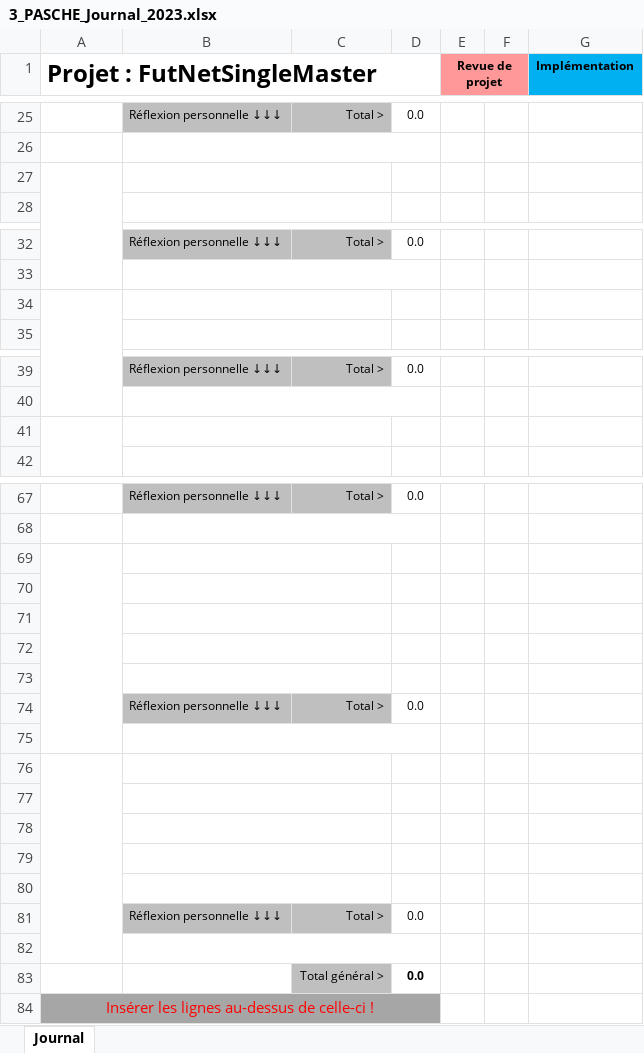
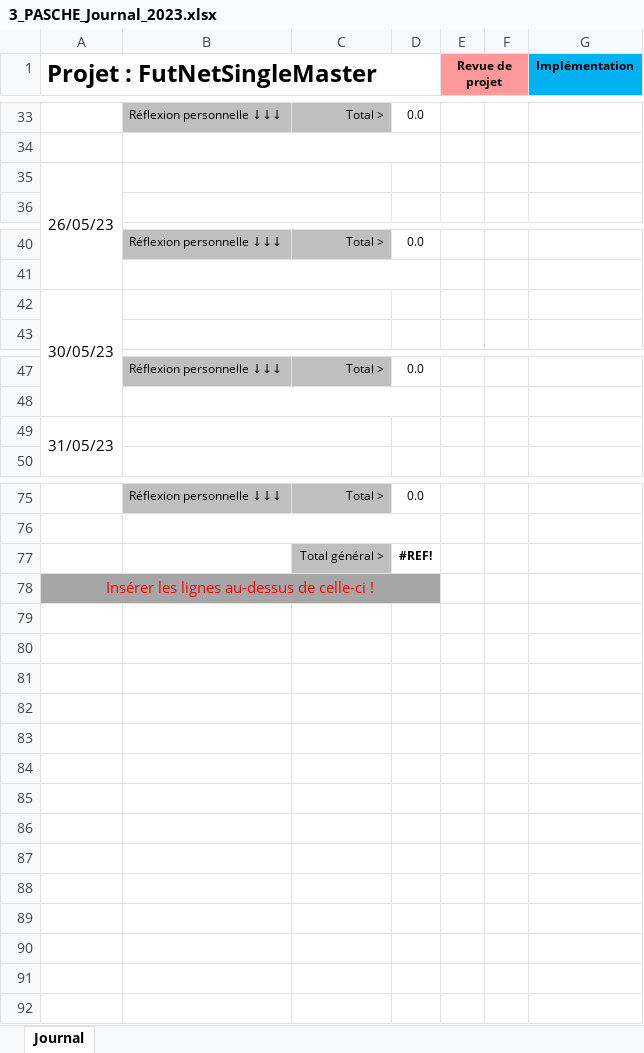
Before and after one commit to PascheK/futnetsinglemaster, an Excel workbook: 00 - Documents/3_PASCHE_Journal_2023.xlsx, sheet Journal, drawn as a sheet; only a part is shown, gaps mark what is left out; values as stored, in another font and other column widths than the file's, no borders; conditional formats not drawn; removed rows and columns are numbered as before the commit, all else as after; the diff covers the shown part only; the diff names each change by its address in the sheet, - before the commit and + after, or states it on an @@ line.

```diff
--- a/00 - Documents/3_PASCHE_Journal_2023.xlsx (sheet Journal)
+++ b/00 - Documents/3_PASCHE_Journal_2023.xlsx (sheet Journal)
-A35 (Projet : FutNetSingleMaster): (empty)
+A35 (Projet : FutNetSingleMaster): 26/05/23
-A42 (Projet : FutNetSingleMaster): (empty)
+A42 (Projet : FutNetSingleMaster): 30/05/23
-A49 (Projet : FutNetSingleMaster): (empty)
+A49 (Projet : FutNetSingleMaster): 31/05/23
-A69:A75 merged
-B69:C69 merged
-row 77: (empty)
+row 77:  |  | Total général > | #REF!
-C77 fill: none
+C77 fill: #BFBFBF
-row 70: (empty)
-row 71: (empty)
-row 72: (empty)
-row 73: (empty)
-row 74:  | Réflexion personnelle ↓↓↓ | Total > | 0.0
-row 75: (empty)
-row 76: (empty)
-row 77: (empty)
-row 78: (empty)
-row 79: (empty)
-row 80: (empty)
-row 81:  | Réflexion personnelle ↓↓↓ | Total > | 0.0
-row 82: (empty)
-row 83:  |  | Total général > | 0.0
```
Also changed, not shown: 8 added rows, 6 edited cells and merged cells elsewhere in this sheet, formulas that keep their value, 00 - Documents/2_PASCHE_Planning_2023.xlsx, 3 other files.
